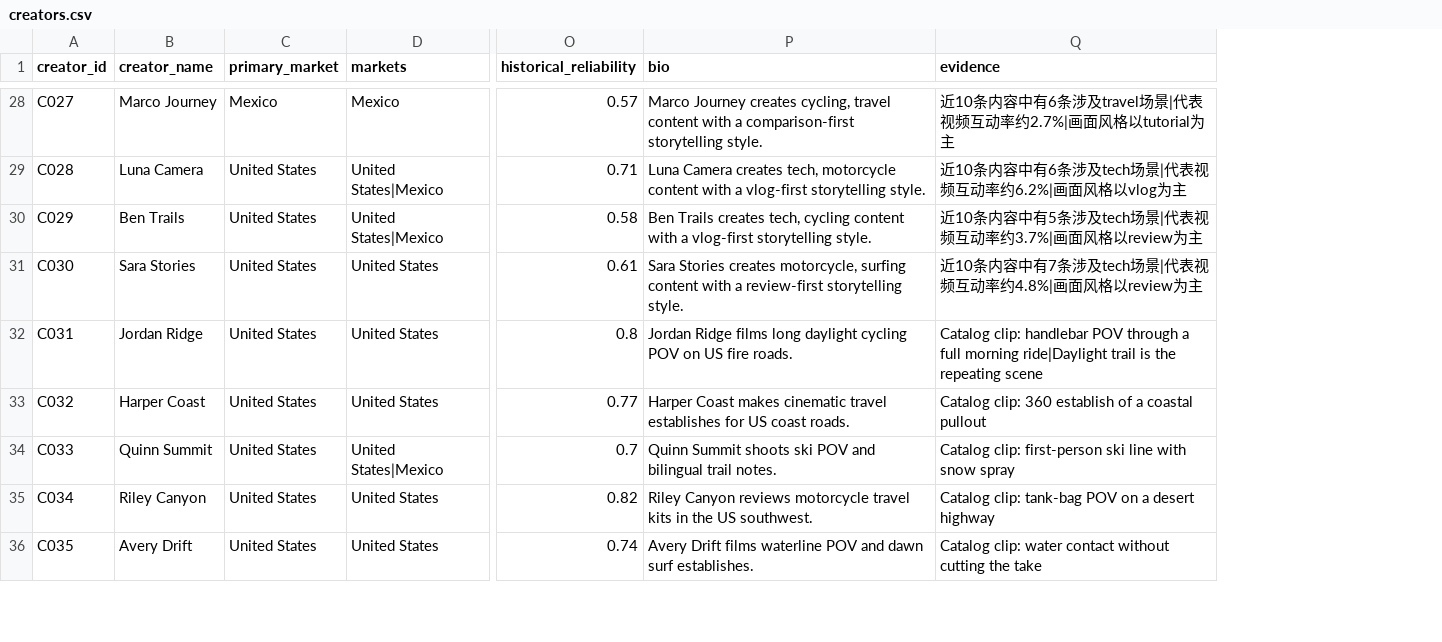
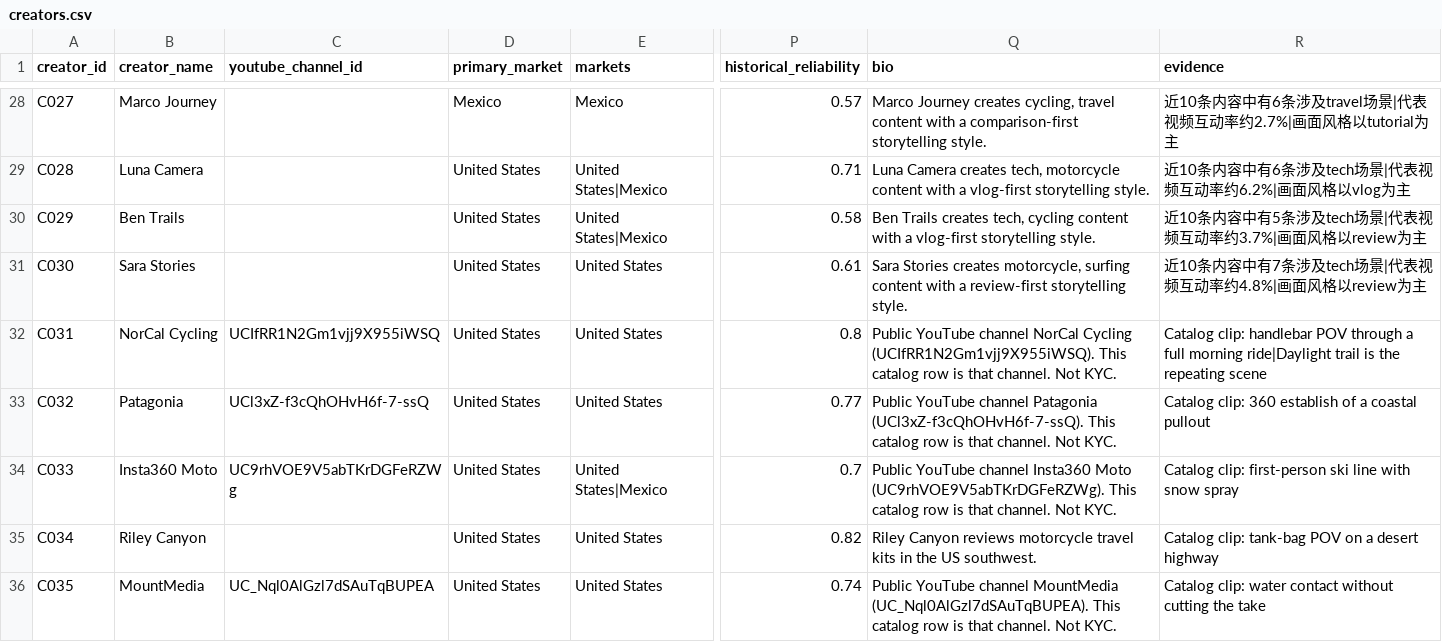
Before and after one commit to RGaoly/instaspark-ai-mvp, a CSV file: data/creators.csv, drawn as a sheet; only a part is shown, gaps mark what is left out; addresses are those after the commit; the diff covers the shown part only; the diff names each change by its address in the sheet, - before the commit and + after, or states it on an @@ line.

```diff
--- a/data/creators.csv
+++ b/data/creators.csv
+column C (youtube_channel_id), rows 32-36: UCIfRR1N2Gm1vjj9X955iWSQ | UCl3xZ-f3cQhOHvH6f-7-ssQ | UC9rhVOE9V5abTKrDGFeRZWg |  | UC_Nql0AlGzl7dSAuTqBUPEA
-B32 (creator_name): Jordan Ridge
+B32 (creator_name): NorCal Cycling
-Q32 (bio): Jordan Ridge films long daylight cycling POV on US fire roads.
+Q32 (bio): Public YouTube channel NorCal Cycling (UCIfRR1N2Gm1vjj9X955iWSQ). This catalog row is that channel. Not KYC.
-B33 (creator_name): Harper Coast
+B33 (creator_name): Patagonia
-Q33 (bio): Harper Coast makes cinematic travel establishes for US coast roads.
+Q33 (bio): Public YouTube channel Patagonia (UCl3xZ-f3cQhOHvH6f-7-ssQ). This catalog row is that channel. Not KYC.
-B34 (creator_name): Quinn Summit
+B34 (creator_name): Insta360 Moto
-Q34 (bio): Quinn Summit shoots ski POV and bilingual trail notes.
+Q34 (bio): Public YouTube channel Insta360 Moto (UC9rhVOE9V5abTKrDGFeRZWg). This catalog row is that channel. Not KYC.
-B36 (creator_name): Avery Drift
+B36 (creator_name): MountMedia
-Q36 (bio): Avery Drift films waterline POV and dawn surf establishes.
+Q36 (bio): Public YouTube channel MountMedia (UC_Nql0AlGzl7dSAuTqBUPEA). This catalog row is that channel. Not KYC.
```
Also changed, not shown: 42 edited cells elsewhere in this file, 22 other files.
